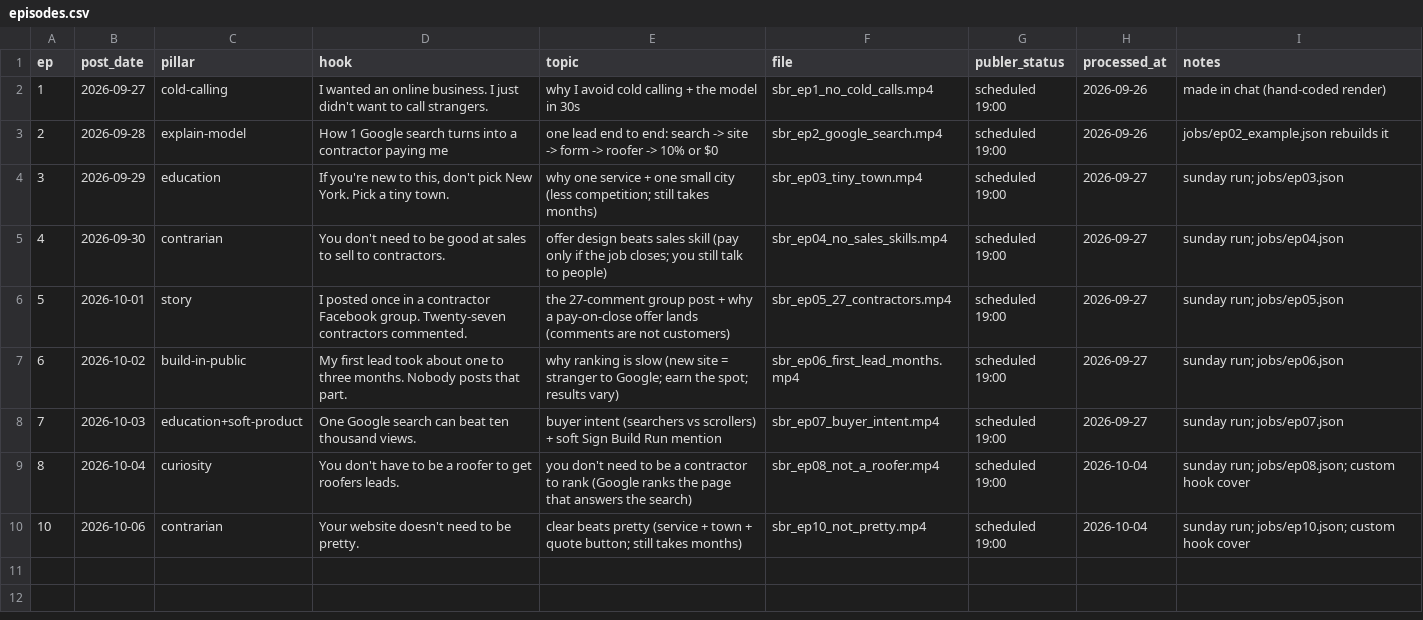
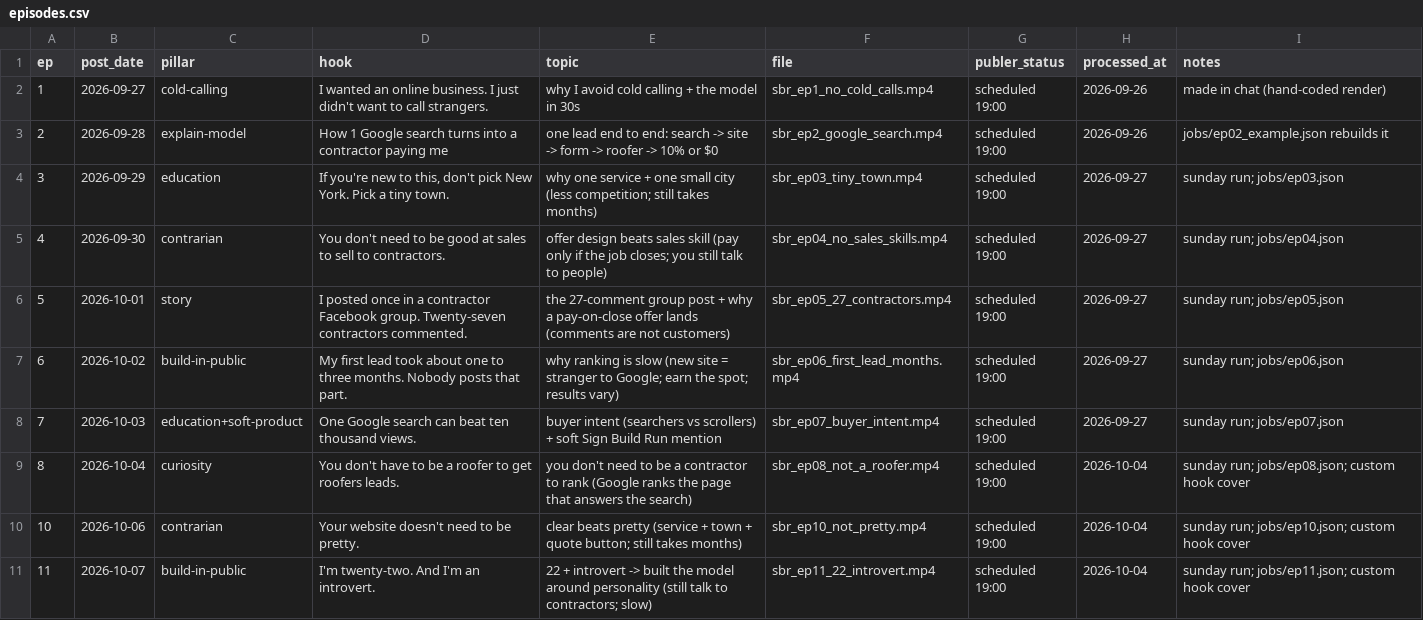
Before and after one commit to attias7/bww-videos, a CSV file: sbr/episodes.csv, drawn as a sheet; the diff names each change by its address in the sheet, - before the commit and + after, or states it on an @@ line.

```diff
--- a/sbr/episodes.csv
+++ b/sbr/episodes.csv
+row 11: 11 | 2026-10-07 | build-in-public | I'm twenty-two. And I'm an introvert. | 22 + introvert -> built the model around personality (still talk to contractors; slow) | sbr_ep11_22_introvert.mp4 | scheduled 19:00 | 2026-10-04 | sunday run; jobs/ep11.json; custom hook cover
```
